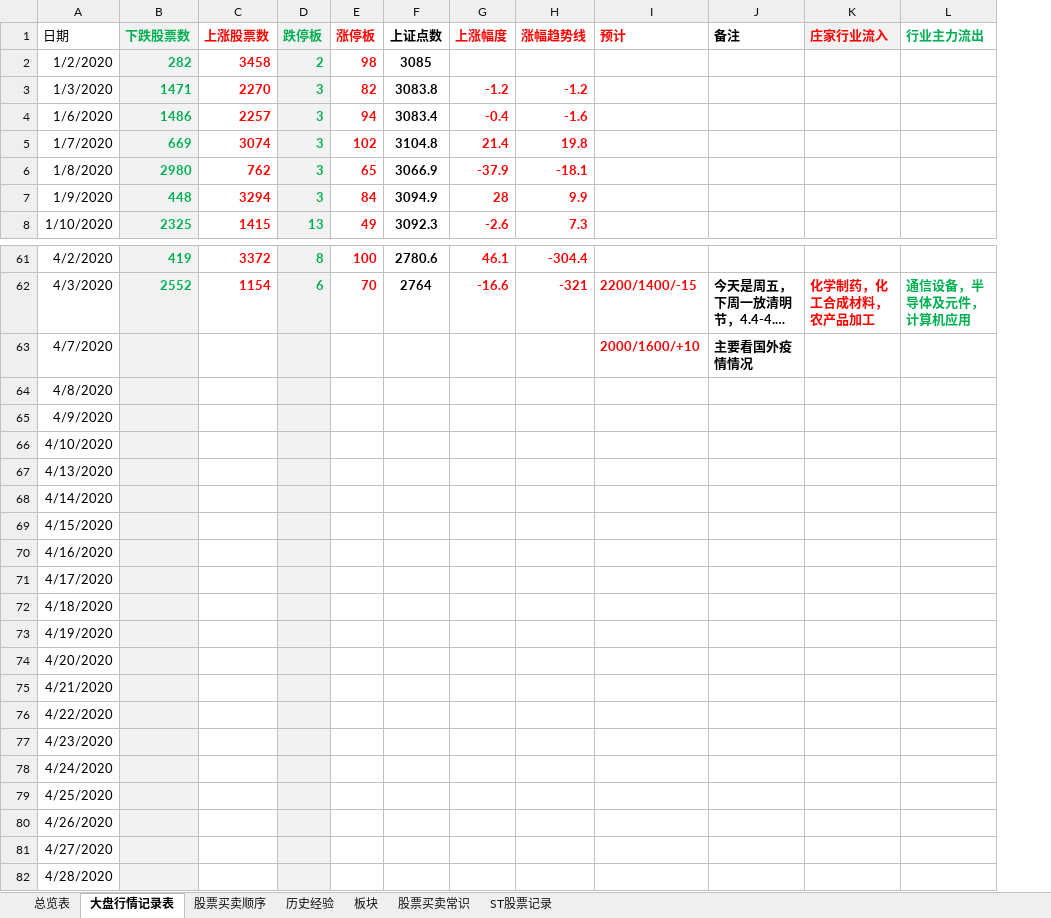
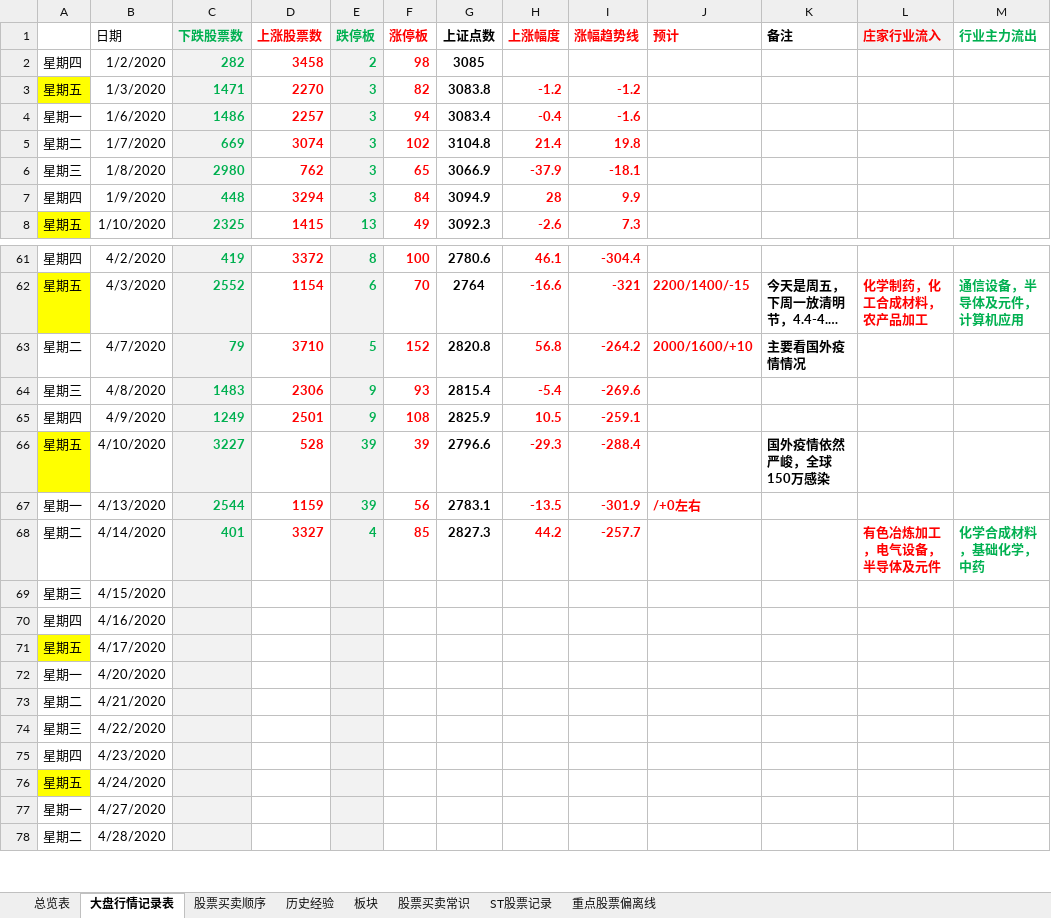
Before and after one commit to changpzh/stockJason, an Excel workbook: stockRecod.xlsx, sheet 大盘行情记录表, drawn as a sheet; only a part is shown, gaps mark what is left out; long unchanged cells end in …; values as stored, in another font and other column widths than the file's, no borders; charts and pictures and conditional formats and table styles not drawn; removed rows and columns are numbered as before the commit, all else as after; the diff names each change by its address in the sheet, - before the commit and + after, or states it on an @@ line.

```diff
--- a/stockRecod.xlsx (sheet 大盘行情记录表)
+++ b/stockRecod.xlsx (sheet 大盘行情记录表)
+sheet tab: 重点股票偏离线
+column A, rows 2-8: 星期四 | 星期五 | 星期一 | 星期二 | 星期三 | 星期四 | 星期五; rows 61-63: 星期四 | 星期五 | 星期二; rows 69-78: 星期三 | 星期四 | 星期五 | 星期一 | 星期二 | 星期三 | 星期四 | 星期五 | 星期一 | 星期二
-C63 (下跌股票数): (empty)
+C63 (下跌股票数): 79
-D63 (上涨股票数): (empty)
+D63 (上涨股票数): 3710
-E63 (跌停板): (empty)
+E63 (跌停板): 5
-F63 (涨停板): (empty)
+F63 (涨停板): 152
-G63 (上证点数): (empty)
+G63 (上证点数): 2820.8
-H63 (上涨幅度): (empty)
+H63 (上涨幅度): 56.8
-I63 (涨幅趋势线): (empty)
+I63 (涨幅趋势线): -264.2
-row 64: 4/8/2020
-row 65: 4/9/2020
-row 66: 4/10/2020
-row 67: 4/13/2020
-row 68: 4/14/2020
+row 64: 星期三 | 4/8/2020 | 1483 | 2306 | 9 | 93 | 2815.4 | -5.4 | -269.6
+row 65: 星期四 | 4/9/2020 | 1249 | 2501 | 9 | 108 | 2825.9 | 10.5 | -259.1
+row 66: 星期五 | 4/10/2020 | 3227 | 528 | 39 | 39 | 2796.6 | -29.3 | -288.4 |  | 国外疫情依然严峻，全球150万感染
+row 67: 星期一 | 4/13/2020 | 2544 | 1159 | 39 | 56 | 2783.1 | -13.5 | -301.9 | /+0左右
+row 68: 星期二 | 4/14/2020 | 401 | 3327 | 4 | 85 | 2827.3 | 44.2 | -257.7 |  |  | 有色冶炼加工，电气设备，半导体及元件 | 化学合成材料，基础化学，中药
-row 72: 4/18/2020
-row 73: 4/19/2020
-row 79: 4/25/2020
-row 80: 4/26/2020
```
Also changed, not shown: sheet 股票买卖顺序, formulas that keep their value, hidden cells, charts or pictures.
